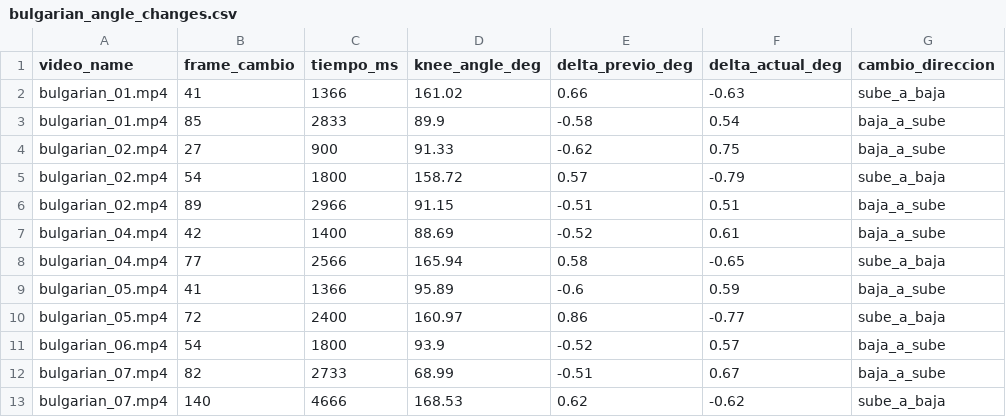
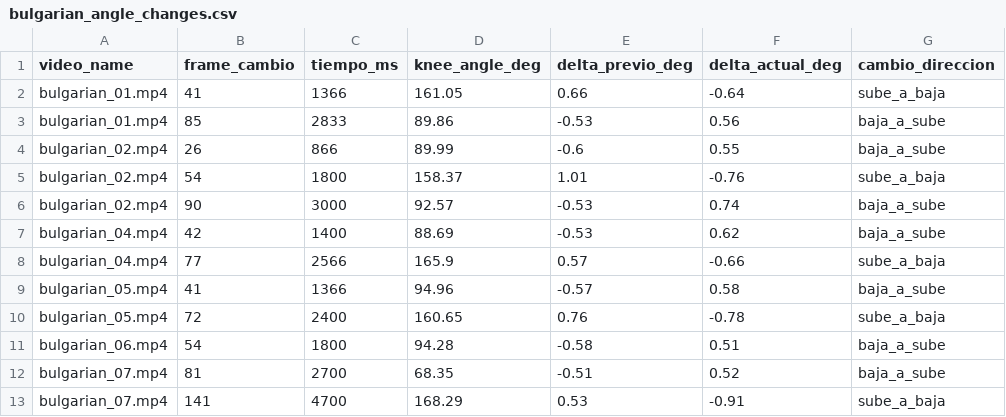
Before and after one commit to dgsz250700/gym-analysis, a CSV file: gym/bulgarian/bulgarian_angle_changes.csv, drawn as a sheet; only a part is shown; the diff covers the shown part only.

```diff
--- a/gym/bulgarian/bulgarian_angle_changes.csv
+++ b/gym/bulgarian/bulgarian_angle_changes.csv
@@ -1,13 +1,13 @@
 video_name,frame_cambio,tiempo_ms,knee_angle_deg,delta_previo_deg,delta_actual_deg,cambio_direccion
-bulgarian_01.mp4,41,1366,161.02,0.66,-0.63,sube_a_baja
-bulgarian_01.mp4,85,2833,89.9,-0.58,0.54,baja_a_sube
-bulgarian_02.mp4,27,900,91.33,-0.62,0.75,baja_a_sube
-bulgarian_02.mp4,54,1800,158.72,0.57,-0.79,sube_a_baja
-bulgarian_02.mp4,89,2966,91.15,-0.51,0.51,baja_a_sube
-bulgarian_04.mp4,42,1400,88.69,-0.52,0.61,baja_a_sube
-bulgarian_04.mp4,77,2566,165.94,0.58,-0.65,sube_a_baja
-bulgarian_05.mp4,41,1366,95.89,-0.6,0.59,baja_a_sube
-bulgarian_05.mp4,72,2400,160.97,0.86,-0.77,sube_a_baja
-bulgarian_06.mp4,54,1800,93.9,-0.52,0.57,baja_a_sube
-bulgarian_07.mp4,82,2733,68.99,-0.51,0.67,baja_a_sube
-bulgarian_07.mp4,140,4666,168.53,0.62,-0.62,sube_a_baja
+bulgarian_01.mp4,41,1366,161.05,0.66,-0.64,sube_a_baja
+bulgarian_01.mp4,85,2833,89.86,-0.53,0.56,baja_a_sube
+bulgarian_02.mp4,26,866,89.99,-0.6,0.55,baja_a_sube
+bulgarian_02.mp4,54,1800,158.37,1.01,-0.76,sube_a_baja
+bulgarian_02.mp4,90,3000,92.57,-0.53,0.74,baja_a_sube
+bulgarian_04.mp4,42,1400,88.69,-0.53,0.62,baja_a_sube
+bulgarian_04.mp4,77,2566,165.9,0.57,-0.66,sube_a_baja
+bulgarian_05.mp4,41,1366,94.96,-0.57,0.58,baja_a_sube
+bulgarian_05.mp4,72,2400,160.65,0.76,-0.78,sube_a_baja
+bulgarian_06.mp4,54,1800,94.28,-0.58,0.51,baja_a_sube
+bulgarian_07.mp4,81,2700,68.35,-0.51,0.52,baja_a_sube
+bulgarian_07.mp4,141,4700,168.29,0.53,-0.91,sube_a_baja
```
Also changed, not shown: 9 edited cells elsewhere in this file, gym/bulgarian/bulgarian_angles.csv, 27 other files.
